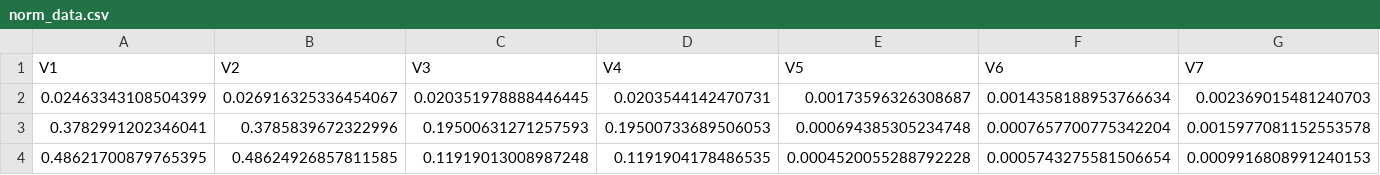
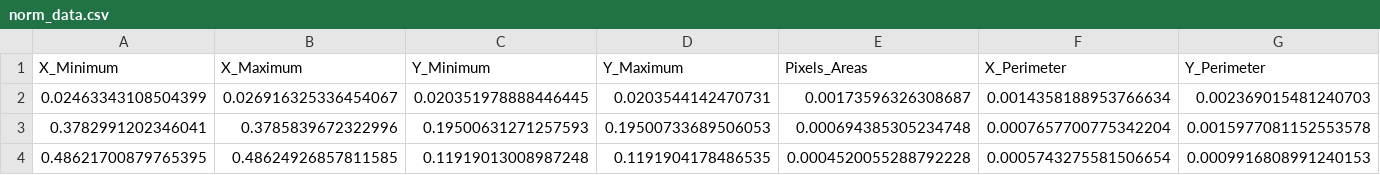
Before and after one commit to AmalAkh/zneus-project-1, a CSV file: data/norm_data.csv, drawn as a sheet; only a part is shown; removed rows and columns are numbered as before the commit, all else as after; rows hold the shown columns only; the diff names each change by its address in the sheet, - before the commit and + after, or states it on an @@ line.

```diff
--- a/data/norm_data.csv
+++ b/data/norm_data.csv
-row 1: V1 | V2 | V3 | V4 | V5 | V6 | V7
+row 1: X_Minimum | X_Maximum | Y_Minimum | Y_Maximum | Pixels_Areas | X_Perimeter | Y_Perimeter
```
Also changed, not shown: 5 other files.
